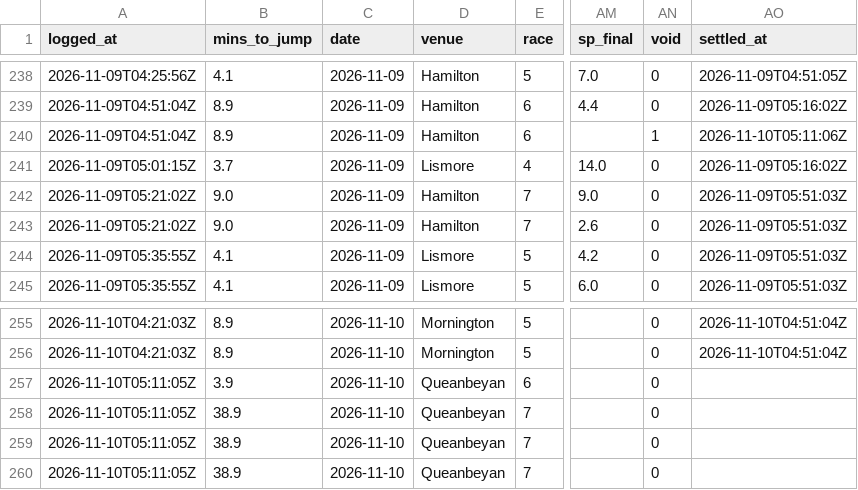
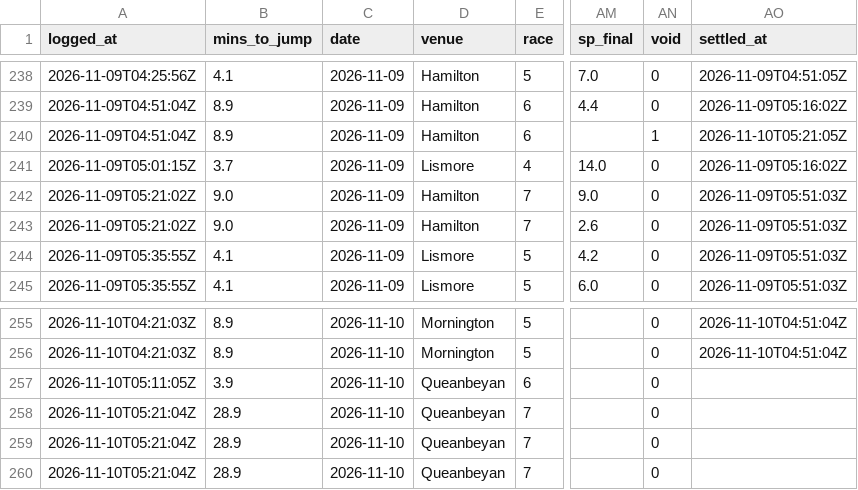
Before and after one commit to mattdwyer01/TopRate, a CSV file: volume_bets_log.csv, drawn as a sheet; only a part is shown, gaps mark what is left out; the diff names each change by its address in the sheet, - before the commit and + after, or states it on an @@ line.

```diff
--- a/volume_bets_log.csv
+++ b/volume_bets_log.csv
-AO240 (settled_at): 2026-11-10T05:11:06Z
+AO240 (settled_at): 2026-11-10T05:21:05Z
-A258:A260 (logged_at): 2026-11-10T05:11:05Z
+A258:A260 (logged_at): 2026-11-10T05:21:04Z
-B258:B260 (mins_to_jump): 38.9
+B258:B260 (mins_to_jump): 28.9
```
Also changed, not shown: volume_races_log.csv, 2 other files.
